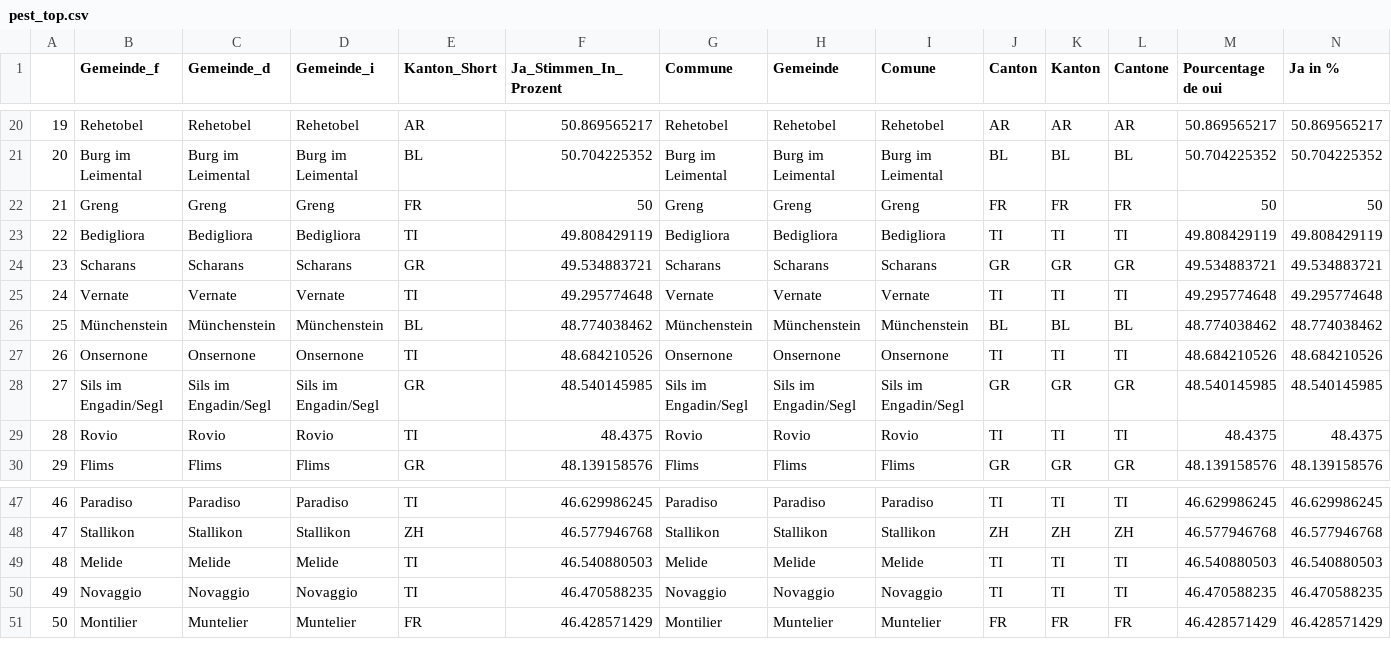
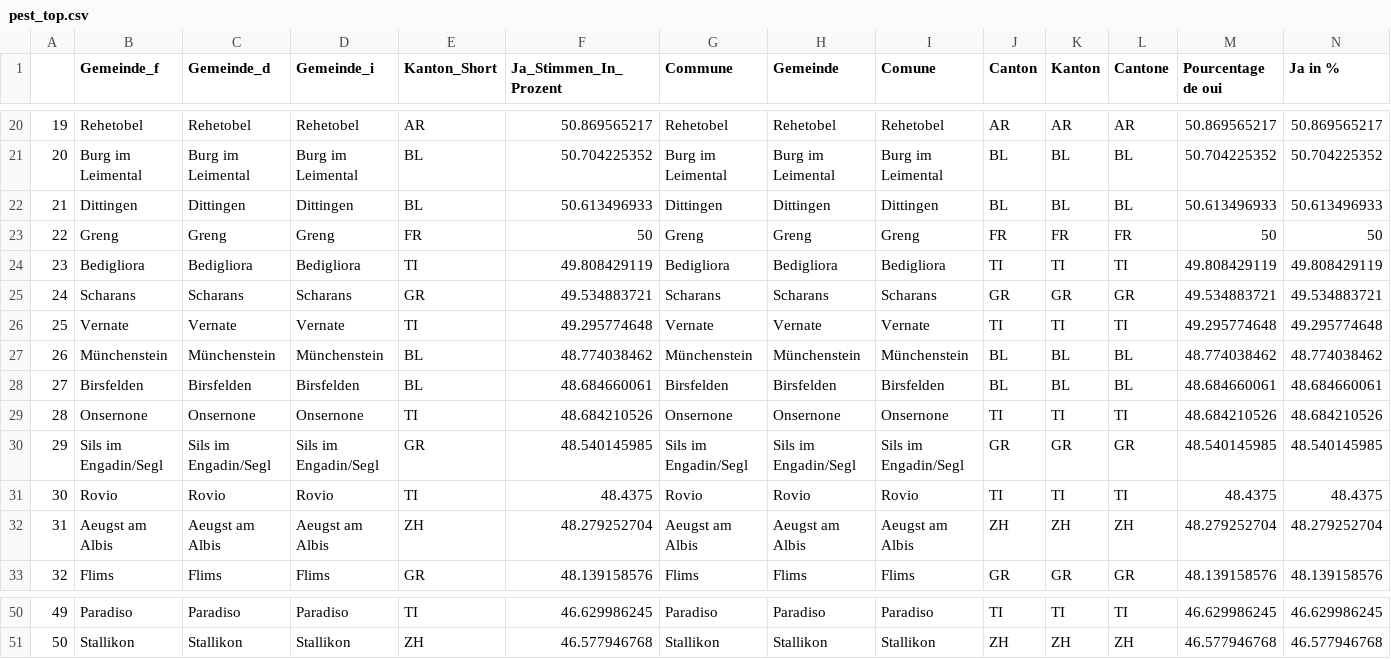
Before and after one commit to awp-finanznachrichten/lena_juni2021, a CSV file: Tableaux/pest_top.csv, drawn as a sheet; only a part is shown, gaps mark what is left out; removed rows and columns are numbered as before the commit, all else as after; rows hold the shown columns only; the diff names each change by its address in the sheet, - before the commit and + after, or states it on an @@ line.

```diff
--- a/Tableaux/pest_top.csv
+++ b/Tableaux/pest_top.csv
+row 22: 21 | Dittingen | Dittingen | Dittingen | BL | 50.613496933 | Dittingen | Dittingen | Dittingen | BL | BL | BL | 50.613496933 | 50.613496933
@@ column A renumbered between rows 23 and 51 @@
+row 28: 27 | Birsfelden | Birsfelden | Birsfelden | BL | 48.684660061 | Birsfelden | Birsfelden | Birsfelden | BL | BL | BL | 48.684660061 | 48.684660061
+row 32: 31 | Aeugst am Albis | Aeugst am Albis | Aeugst am Albis | ZH | 48.279252704 | Aeugst am Albis | Aeugst am Albis | Aeugst am Albis | ZH | ZH | ZH | 48.279252704 | 48.279252704
-row 49: 48 | Melide | Melide | Melide | TI | 46.540880503 | Melide | Melide | Melide | TI | TI | TI | 46.540880503 | 46.540880503
-row 50: 49 | Novaggio | Novaggio | Novaggio | TI | 46.470588235 | Novaggio | Novaggio | Novaggio | TI | TI | TI | 46.470588235 | 46.470588235
-row 51: 50 | Montilier | Muntelier | Muntelier | FR | 46.428571429 | Montilier | Muntelier | Muntelier | FR | FR | FR | 46.428571429 | 46.428571429
```
Also changed, not shown: Tableaux/co2_top.csv, Tableaux/covid_top.csv, 1 other file.
